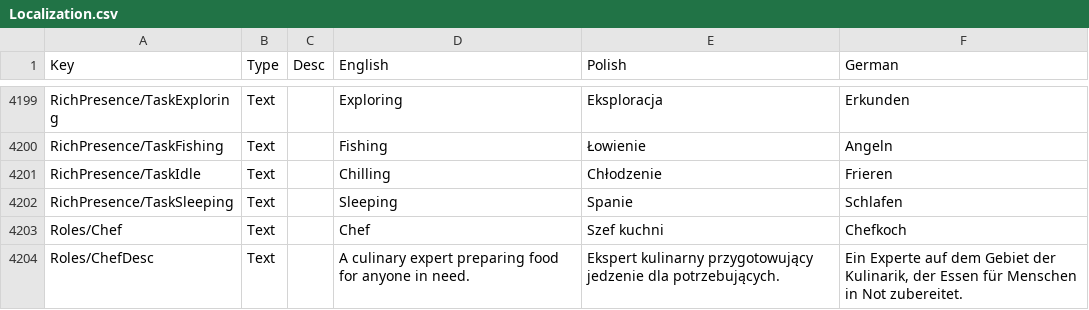
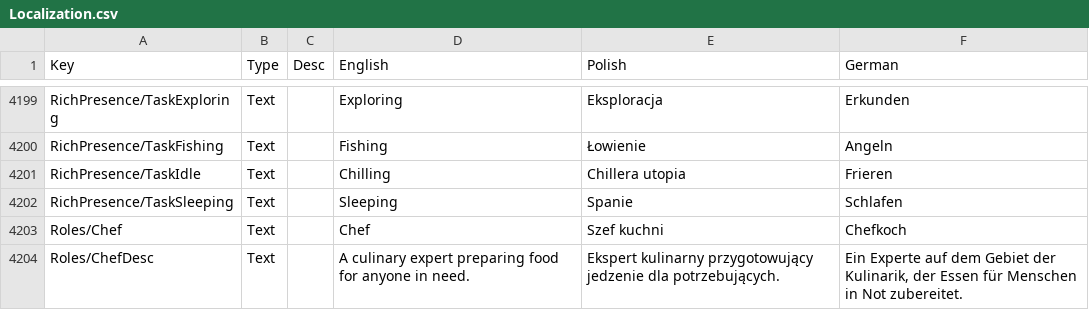
Before and after one commit to Matjessa/Spolszczenie-Core-Keeper, a CSV file: Localization.csv, drawn as a sheet; only a part is shown, gaps mark what is left out.

Commit message:
100.01%
1 fraza

```diff
--- a/Localization.csv
+++ b/Localization.csv
@@ -4213,3 +4213,3 @@ RichPresence/TaskExploring	Text		Exploring	Eksploracja	Erkunden
 RichPresence/TaskFishing	Text		Fishing	Łowienie	Angeln
-RichPresence/TaskIdle	Text		Chilling	Chłodzenie	Frieren
+RichPresence/TaskIdle	Text		Chilling	Chillera utopia	Frieren
 RichPresence/TaskSleeping	Text		Sleeping	Spanie	Schlafen
```
